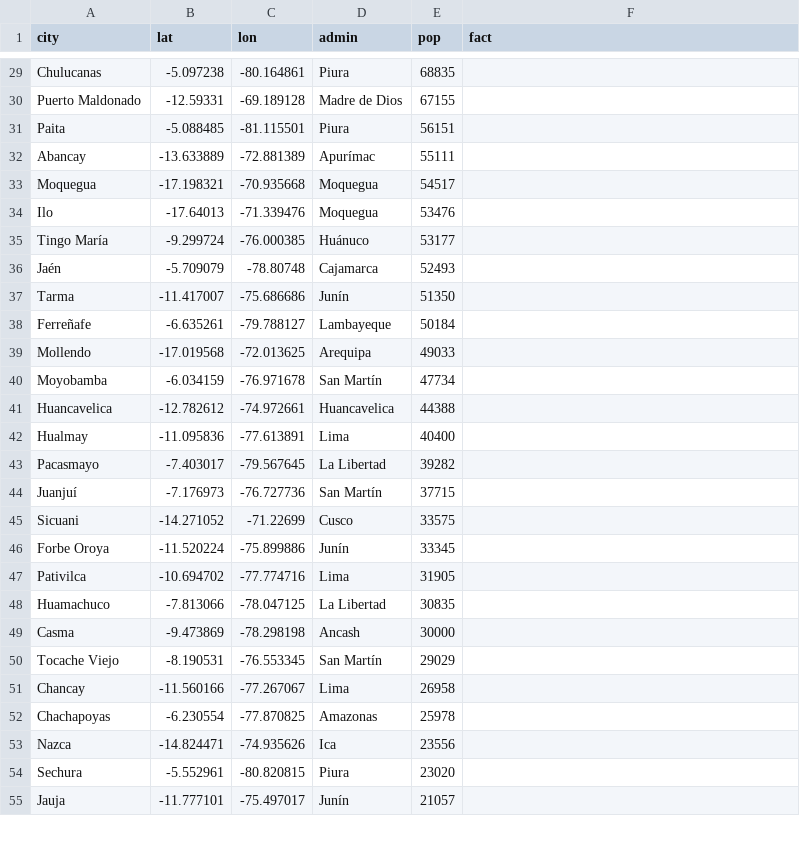
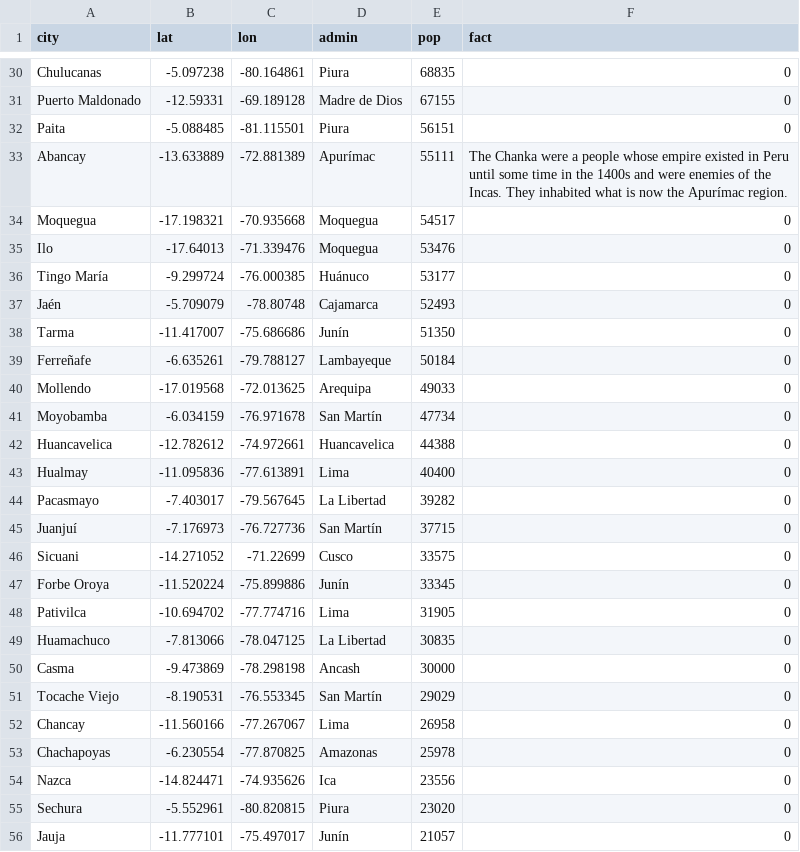
Before and after one commit to alexiasa/sia-map, a CSV file: data/peru.csv, drawn as a sheet; only a part is shown, gaps mark what is left out; addresses are those after the commit; the diff covers the shown part only; the diff names each change by its address in the sheet, - before the commit and + after, or states it on an @@ line.

```diff
--- a/data/peru.csv
+++ b/data/peru.csv
-F30:F32 (fact): (empty)
+F30:F32 (fact): 0
-F33 (fact): (empty)
+F33 (fact): The Chanka were a people whose empire existed in Peru until some time in the 1400s and were enemies of the Incas. They inhabited what is now the Apurímac region.
-F34:F56 (fact): (empty)
+F34:F56 (fact): 0
```
Also changed, not shown: 1 added row, 24 removed rows and 36 edited cells elsewhere in this file, 2 other files.
